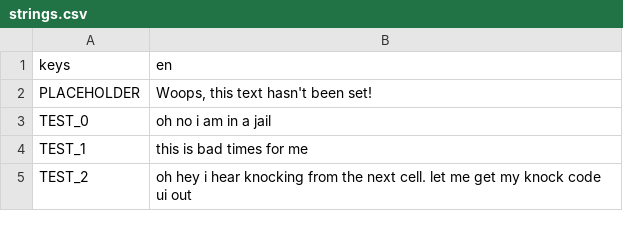
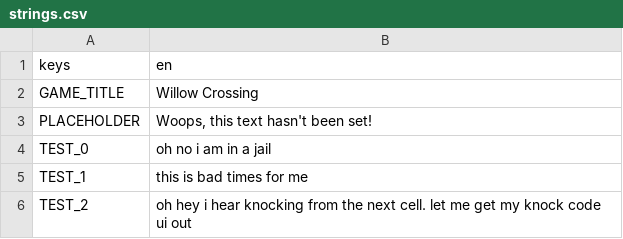
Before and after one commit to xuvatilavv/WillowTappingGame, a CSV file: text/strings.csv, drawn as a sheet; only a part is shown.

Commit message:
Add main menu title, background image

```diff
--- a/text/strings.csv
+++ b/text/strings.csv
@@ -1,2 +1,3 @@
 keys	en
+GAME_TITLE	Willow Crossing
 PLACEHOLDER	Woops, this text hasn't been set!
```
Also changed, not shown: 5 other files.
